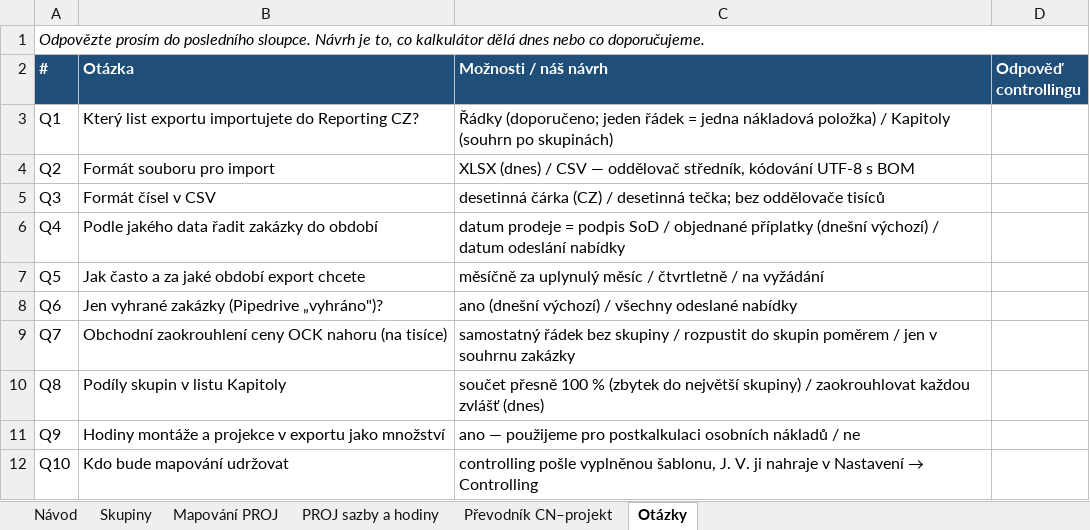
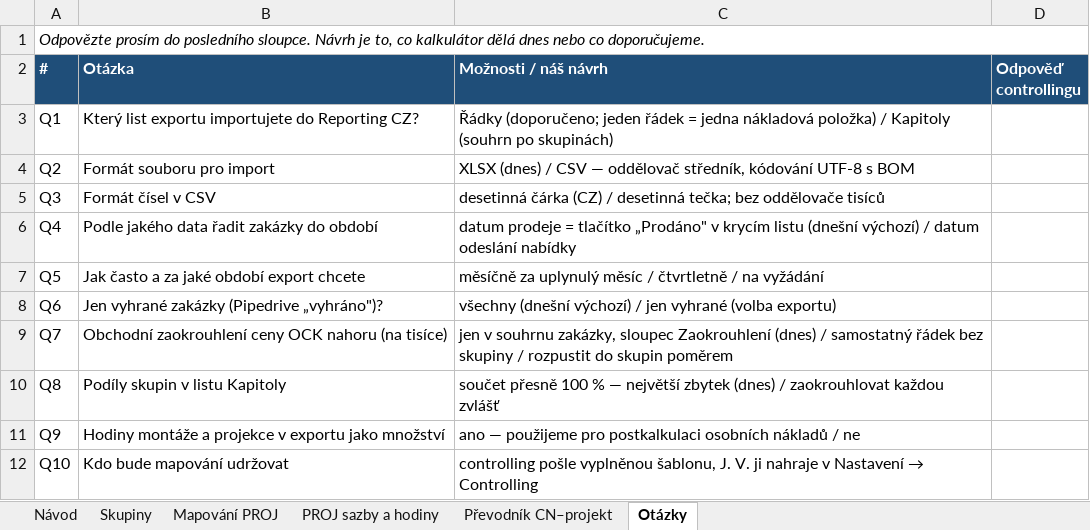
Before and after one commit to vendljar/kalkulator-next-gen-engscalc, an Excel workbook: podklady/controlling/SABLONA_PODKLADU_CONTROLLING.xlsx, sheet Otázky, drawn as a sheet; values as stored, in another font and other column widths than the file's, no borders; the diff names each change by its address in the sheet, - before the commit and + after, or states it on an @@ line.

```diff
--- a/podklady/controlling/SABLONA_PODKLADU_CONTROLLING.xlsx (sheet Otázky)
+++ b/podklady/controlling/SABLONA_PODKLADU_CONTROLLING.xlsx (sheet Otázky)
-C6 (Možnosti / náš návrh): …prodeje = podpis SoD / objednané příplatky (dnešní výchozí)…
+C6 (Možnosti / náš návrh): …prodeje = tlačítko „Prodáno" v krycím listu (dnešní výchozí)…
-C8 (Možnosti / náš návrh): ano (dnešní výchozí) / všechny odeslané nabídky
+C8 (Možnosti / náš návrh): všechny (dnešní výchozí) / jen vyhrané (volba exportu)
-C9 (Možnosti / náš návrh): samostatný řádek bez skupiny / rozpustit do skupin poměrem / jen v souhrnu zakázky
+C9 (Možnosti / náš návrh): jen v souhrnu zakázky, sloupec Zaokrouhlení (dnes) / samostatný řádek bez skupiny / rozpustit do skupin poměrem
-C10 (Možnosti / náš návrh): …100 % (zbytek do největší skupiny) / zaokrouhlovat každou zvlášť (dnes)
+C10 (Možnosti / náš návrh): …100 % — největší zbytek (dnes) / zaokrouhlovat každou zvlášť
```
Also changed, not shown: sheet Návod, 23 other files.
